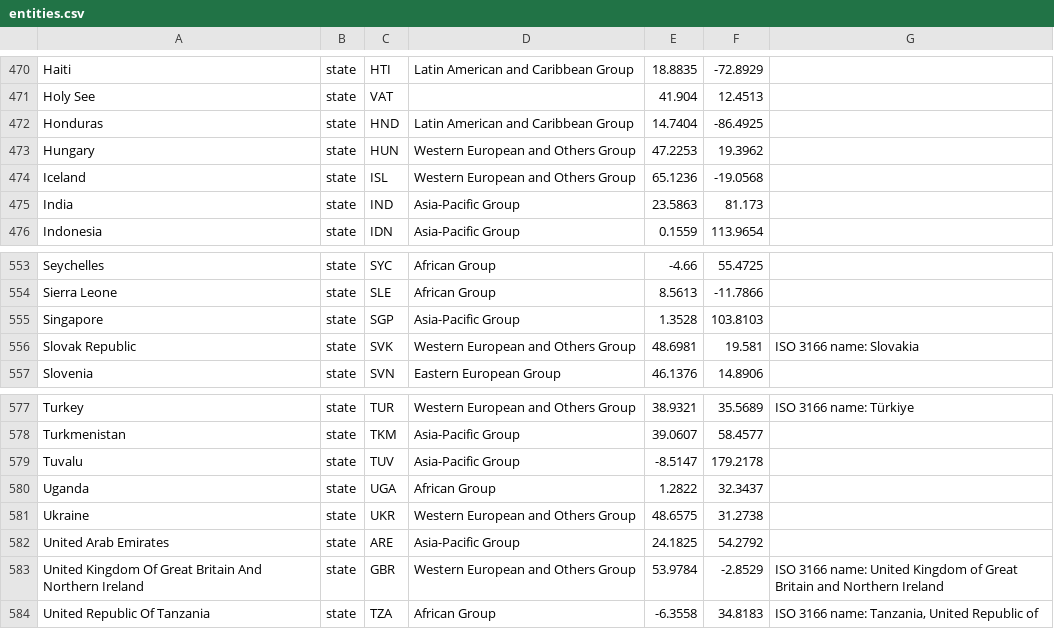
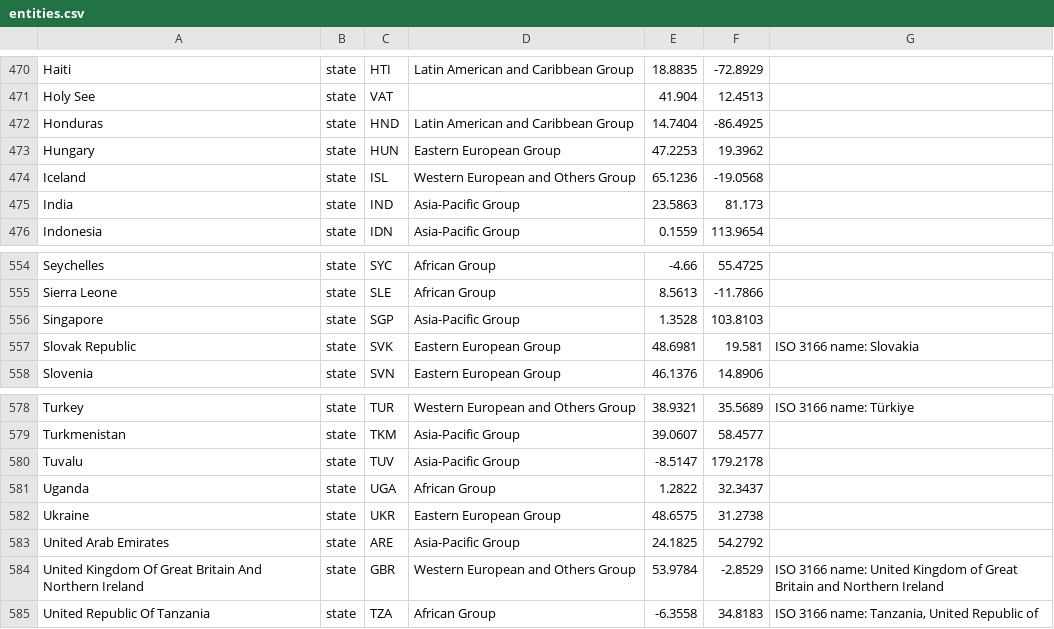
Before and after one commit to fmadore/genocide-at-the-security-council, a CSV file: config/entities.csv, drawn as a sheet; only a part is shown, gaps mark what is left out; the diff covers the shown part only.

```diff
--- a/config/entities.csv
+++ b/config/entities.csv
@@ -472,3 +472,3 @@ Holy See,state,VAT,,41.904,12.4513,
 Honduras,state,HND,Latin American and Caribbean Group,14.7404,-86.4925,
-Hungary,state,HUN,Western European and Others Group,47.2253,19.3962,
+Hungary,state,HUN,Eastern European Group,47.2253,19.3962,
 Iceland,state,ISL,Western European and Others Group,65.1236,-19.0568,
@@ -555,3 +556,3 @@ Sierra Leone,state,SLE,African Group,8.5613,-11.7866,
 Singapore,state,SGP,Asia-Pacific Group,1.3528,103.8103,
-Slovak Republic,state,SVK,Western European and Others Group,48.6981,19.581,ISO 3166 name: Slovakia
+Slovak Republic,state,SVK,Eastern European Group,48.6981,19.581,ISO 3166 name: Slovakia
 Slovenia,state,SVN,Eastern European Group,46.1376,14.8906,
@@ -580,3 +581,3 @@ Tuvalu,state,TUV,Asia-Pacific Group,-8.5147,179.2178,
 Uganda,state,UGA,African Group,1.2822,32.3437,
-Ukraine,state,UKR,Western European and Others Group,48.6575,31.2738,
+Ukraine,state,UKR,Eastern European Group,48.6575,31.2738,
 United Arab Emirates,state,ARE,Asia-Pacific Group,24.1825,54.2792,
```
Also changed, not shown: 1 added row and 7 edited cells elsewhere in this file, 14 other files.
